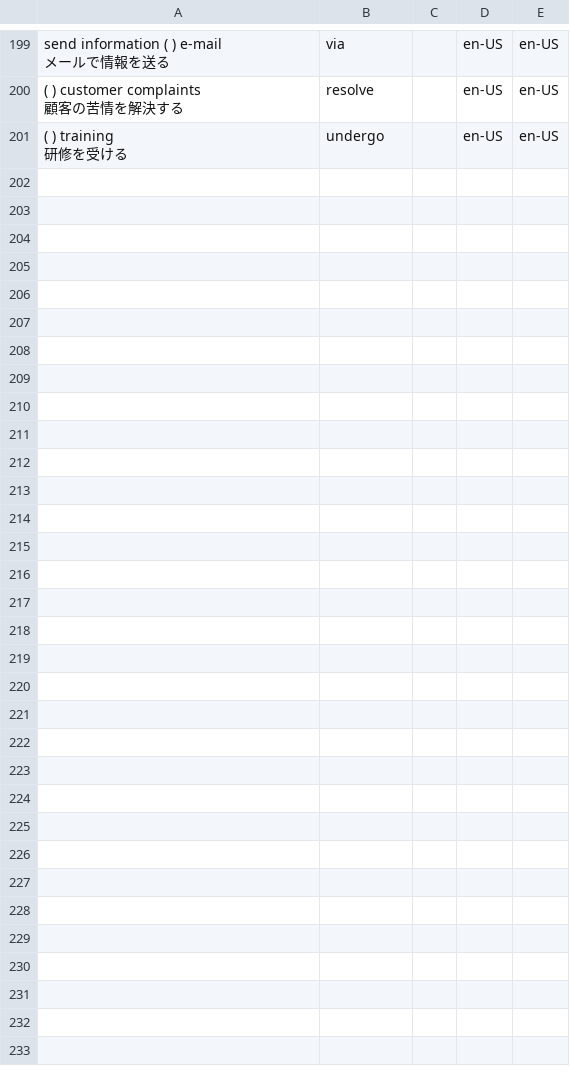
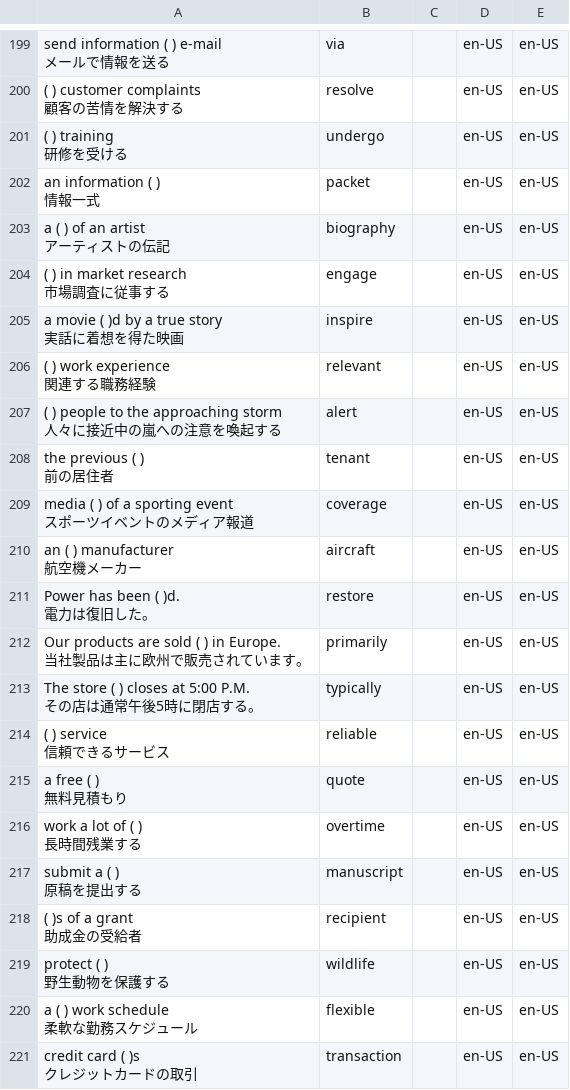
Before and after one commit to sora39000/english-word-test, a CSV file: words.csv, drawn as a sheet; only a part is shown, gaps mark what is left out; the diff covers the shown part only.

```diff
--- a/words.csv
+++ b/words.csv
@@ -402 +402,41 @@
 研修を受ける","undergo","","en-US","en-US"
+"an information (  )
+情報一式",packet,,en-US,en-US
+"a (  ) of an artist
+アーティストの伝記",biography,,en-US,en-US
+"(  ) in market research
+市場調査に従事する",engage,,en-US,en-US
+"a movie (  )d by a true story
+実話に着想を得た映画",inspire,,en-US,en-US
+"(  ) work experience
+関連する職務経験",relevant,,en-US,en-US
+"(  ) people to the approaching storm
+人々に接近中の嵐への注意を喚起する",alert,,en-US,en-US
+"the previous (  )
+前の居住者",tenant,,en-US,en-US
+"media (  ) of a sporting event
+スポーツイベントのメディア報道",coverage,,en-US,en-US
+"an (  ) manufacturer
+航空機メーカー",aircraft,,en-US,en-US
+"Power has been (  )d.
+電力は復旧した。",restore,,en-US,en-US
+"Our products are sold (  ) in Europe.
+当社製品は主に欧州で販売されています。",primarily,,en-US,en-US
+"The store (  ) closes at 5:00 P.M.
+その店は通常午後5時に閉店する。",typically,,en-US,en-US
+"(  ) service
+信頼できるサービス",reliable,,en-US,en-US
+"a free (  )
+無料見積もり",quote,,en-US,en-US
+"work a lot of (  )
+長時間残業する",overtime,,en-US,en-US
+"submit a (  )
+原稿を提出する",manuscript,,en-US,en-US
+"(  )s of a grant
+助成金の受給者",recipient,,en-US,en-US
+"protect (  )
+野生動物を保護する",wildlife,,en-US,en-US
+"a (  ) work schedule
+柔軟な勤務スケジュール",flexible,,en-US,en-US
+"credit card (  )s
+クレジットカードの取引",transaction,,en-US,en-US
```
Also changed, not shown: 30 added rows elsewhere in this file, 6 other files.
